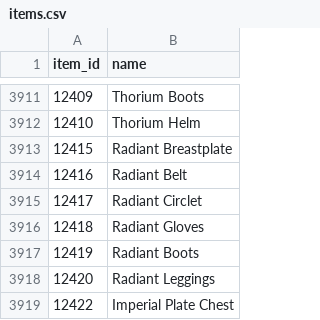
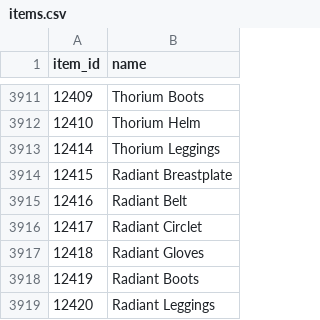
Before and after one commit to svallance2600-design/wow-ah, a CSV file: data/items.csv, drawn as a sheet; only a part is shown, gaps mark what is left out; the shorter side is filled out with more unchanged rows.

```diff
--- a/data/items.csv
+++ b/data/items.csv
@@ -3912,2 +3912,3 @@ item_id,name
 12410,Thorium Helm
+12414,Thorium Leggings
 12415,Radiant Breastplate
```
Also changed, not shown: 1 other file.
